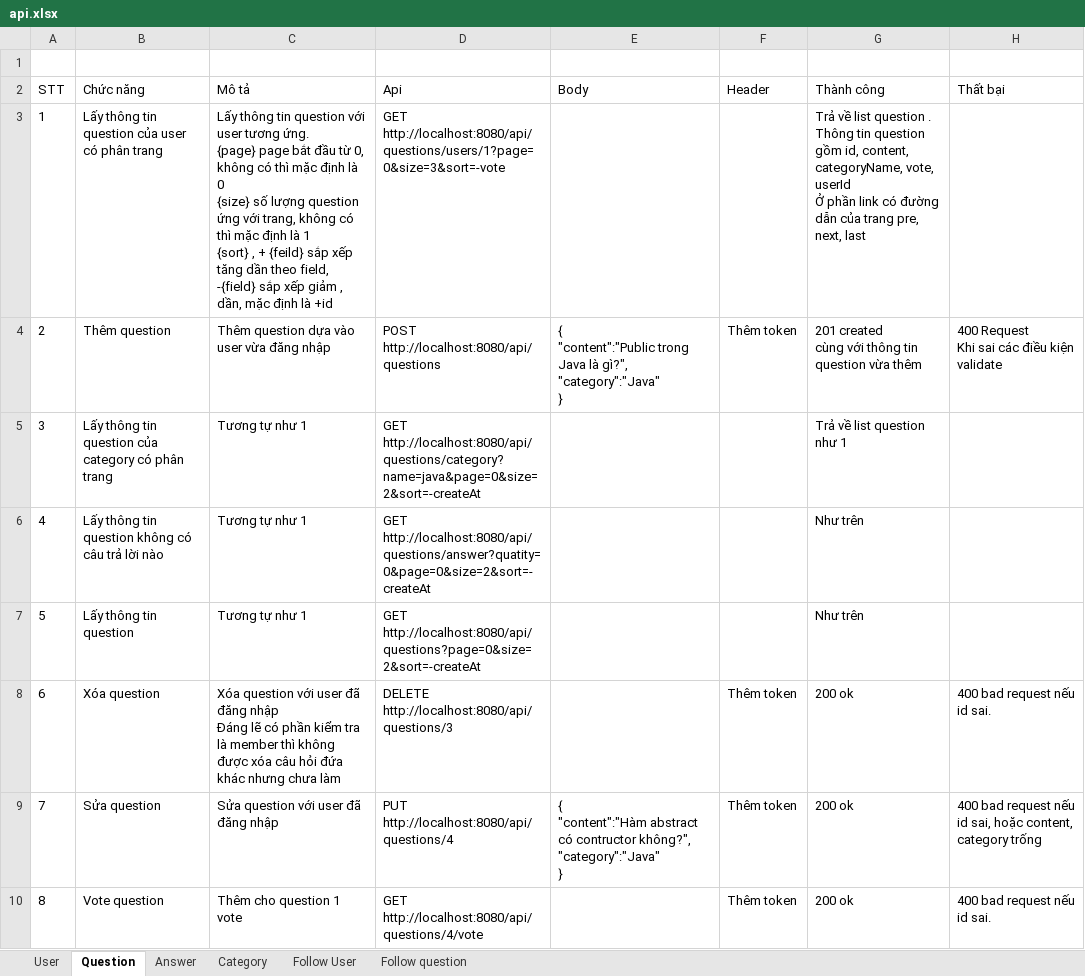
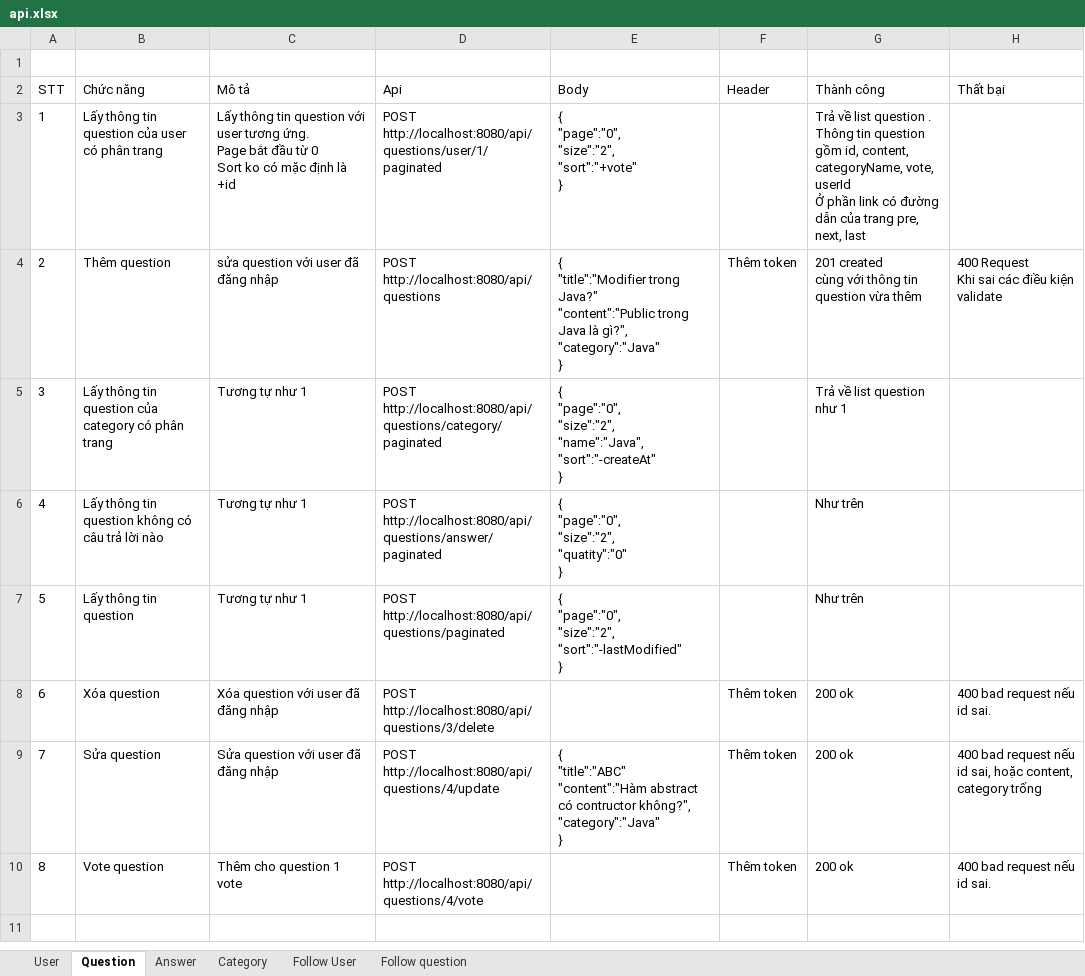
Before and after one commit to tuan1412/bk-ask-forum, an Excel workbook: src/main/resources/api.xlsx, sheet Question, drawn as a sheet; values as stored, in another font and other column widths than the file's, no borders; ↵ is a line break in a cell; the diff names each change by its address in the sheet, - before the commit and + after, or states it on an @@ line.

```diff
--- a/src/main/resources/api.xlsx (sheet Question)
+++ b/src/main/resources/api.xlsx (sheet Question)
-C3 (Mô tả): …tương ứng. ↵ {page} page bắt đầu từ 0, không có thì mặc định là 0 ↵ {size} số lượng question ứng với trang, không có thì mặc định là 1 ↵ {sort} , + {feild} sắp xếp tăng dần theo field, -{field} sắp xếp giảm , dần, mặc định…
+C3 (Mô tả): …tương ứng. ↵ Page bắt đầu từ 0 ↵ Sort ko có mặc định…
-D3 (Api): GET ↵ http://localhost:8080/api/questions/users/1?page=0&size=3&sort=-vote
+D3 (Api): POST ↵ http://localhost:8080/api/questions/user/1/paginated
-E3 (Body): (empty)
+E3 (Body): { ↵ "page":"0", ↵ "size":"2", ↵ "sort":"+vote" ↵ }
-C4 (Mô tả): Thêm question dựa vào user vừa đăng nhập
+C4 (Mô tả): sửa question với user đã đăng nhập
-E4 (Body): { ↵ "content":"Public trong…
+E4 (Body): { ↵ "title":"Modifier trong Java?" ↵ "content":"Public trong…
-D5 (Api): GET ↵ http://localhost:8080/api/questions/category?name=java&page=0&size=2&sort=-createAt
+D5 (Api): POST ↵ http://localhost:8080/api/questions/category/paginated
-E5 (Body): (empty)
+E5 (Body): { ↵ "page":"0", ↵ "size":"2", ↵ "name":"Java", ↵ "sort":"-createAt" ↵ }
-D6 (Api): GET ↵ http://localhost:8080/api/questions/answer?quatity=0&page=0&size=2&sort=-createAt
+D6 (Api): POST ↵ http://localhost:8080/api/questions/answer/paginated
-E6 (Body): (empty)
+E6 (Body): { ↵ "page":"0", ↵ "size":"2", ↵ "quatity":"0" ↵ }
-D7 (Api): GET ↵ http://localhost:8080/api/questions?page=0&size=2&sort=-createAt
+D7 (Api): POST ↵ http://localhost:8080/api/questions/paginated
-E7 (Body): (empty)
+E7 (Body): { ↵ "page":"0", ↵ "size":"2", ↵ "sort":"-lastModified" ↵ }
-C8 (Mô tả): …đăng nhập ↵ Đáng lẽ có phần kiểm tra là member thì không được xóa câu hỏi đứa khác nhưng chưa làm
+C8 (Mô tả): …đăng nhập
-D8 (Api): DELETE ↵ http://localhost:8080/api/questions/3
+D8 (Api): POST ↵ http://localhost:8080/api/questions/3/delete
-D9 (Api): PUT ↵ http://localhost:8080/api/questions/4
+D9 (Api): POST ↵ http://localhost:8080/api/questions/4/update
-E9 (Body): { ↵ "content":"Hàm abstract…
+E9 (Body): { ↵ "title":"ABC" ↵ "content":"Hàm abstract…
-D10 (Api): GET ↵ http://localhost:8080/api/questions/4/vote
+D10 (Api): POST ↵ http://localhost:8080/api/questions/4/vote
```
Also changed, not shown: sheet Category, sheet User, sheet Answer, 24 other files.
